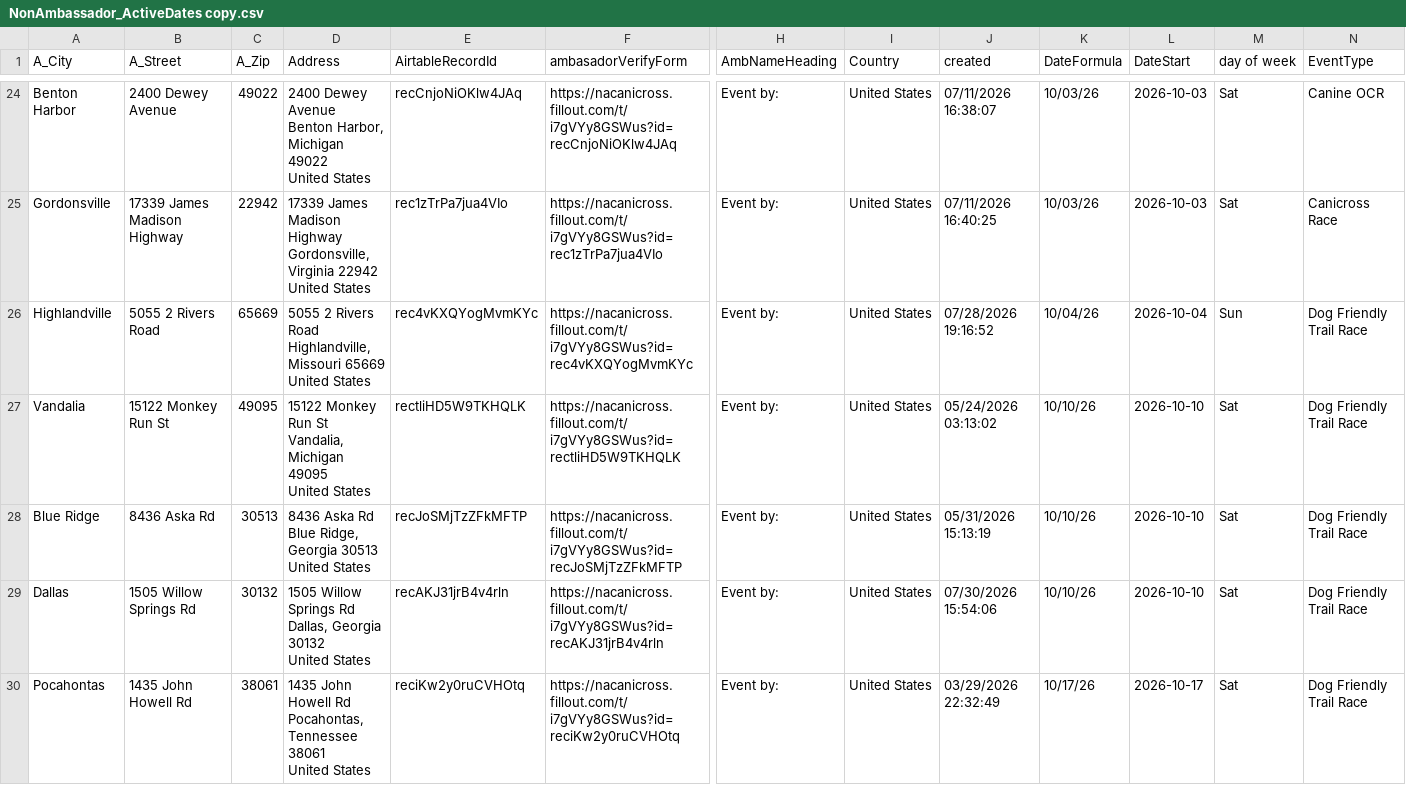
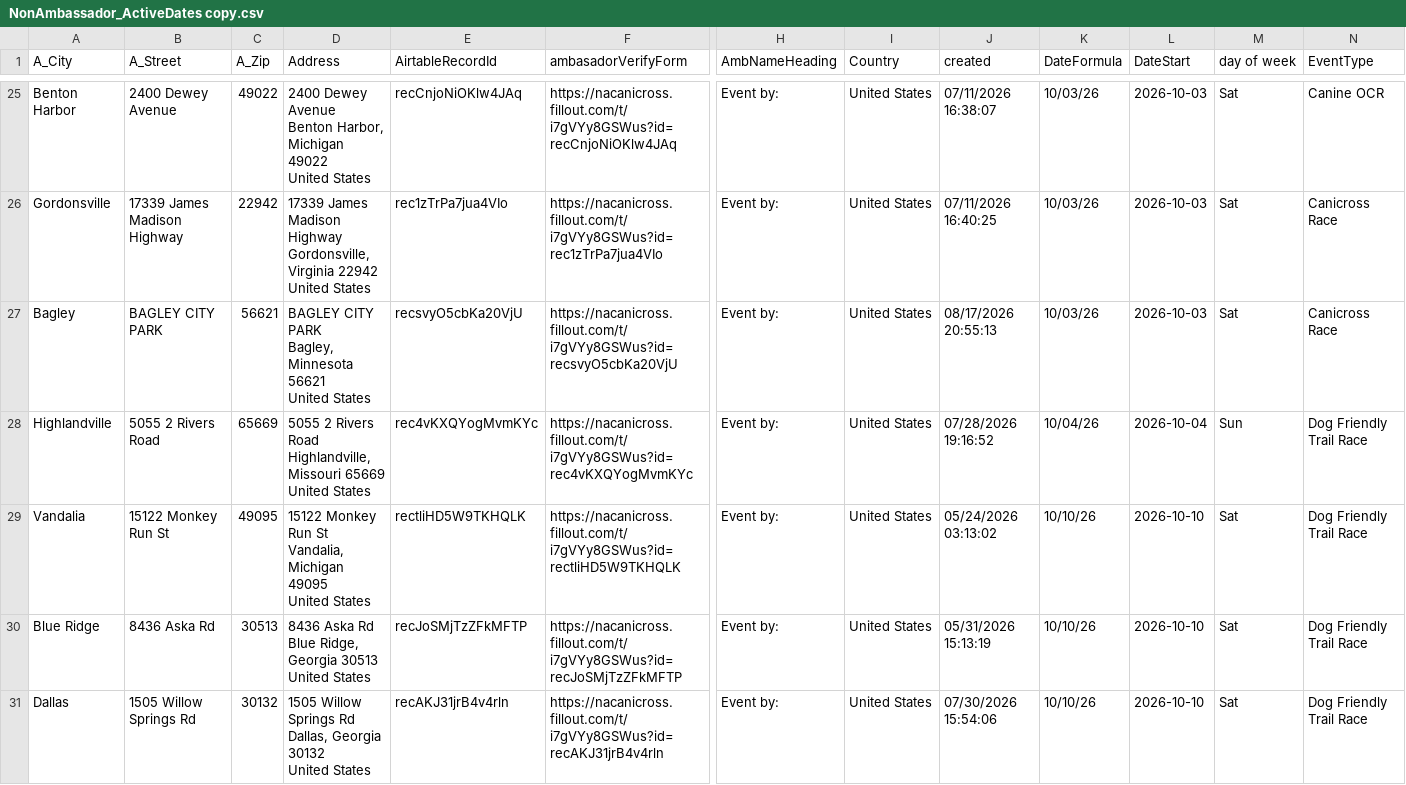
Before and after one commit to kyle-kemper/test-map, a CSV file: NonAmbassador_ActiveDates copy.csv, drawn as a sheet; only a part is shown, gaps mark what is left out; the shorter side is filled out with more unchanged rows; rows hold the shown columns only; ↵ is a line break in a cell; the diff covers the shown part only; the diff names each change by its address in the sheet, - before the commit and + after, or states it on an @@ line.

```diff
--- a/NonAmbassador_ActiveDates copy.csv
+++ b/NonAmbassador_ActiveDates copy.csv
+row 27: Bagley | BAGLEY CITY PARK | 56621 | BAGLEY CITY PARK ↵ Bagley, Minnesota 56621 ↵ United States | recsvyO5cbKa20VjU | https://nacanicross.fillout.com/t/i7gVYy8GSWus?id=recsvyO5cbKa20VjU | Event by: | United States | 08/17/2026 20:55:13 | 10/03/26 | 2026-10-03 | Sat | Canicross Race
```
Also changed, not shown: 4 added rows elsewhere in this file.
